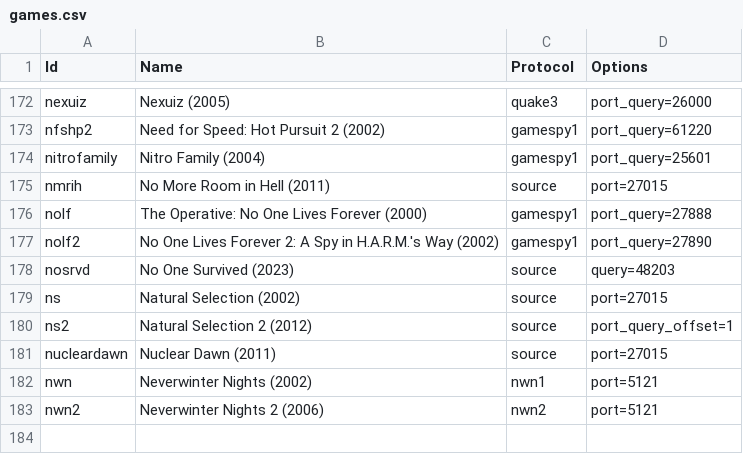
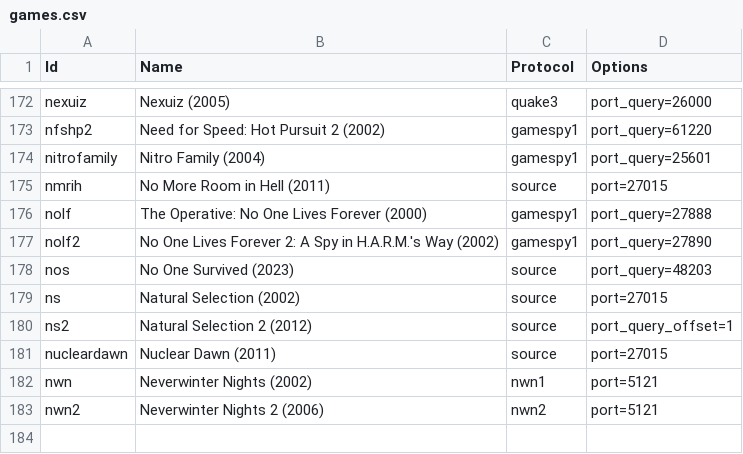
Before and after one commit to DiscordGSM/GameServerMonitor, a CSV file: discordgsm/games.csv, drawn as a sheet; only a part is shown, gaps mark what is left out.

Commit message:
Update games.csv

```diff
--- a/discordgsm/games.csv
+++ b/discordgsm/games.csv
@@ -177,3 +177,3 @@ nolf,The Operative: No One Lives Forever (2000),gamespy1,port_query=27888
 nolf2,No One Lives Forever 2: A Spy in H.A.R.M.'s Way (2002),gamespy1,port_query=27890
-nosrvd,No One Survived (2023),source,query=48203
+nos,No One Survived (2023),source,port_query=48203
 ns,Natural Selection (2002),source,port=27015
```
